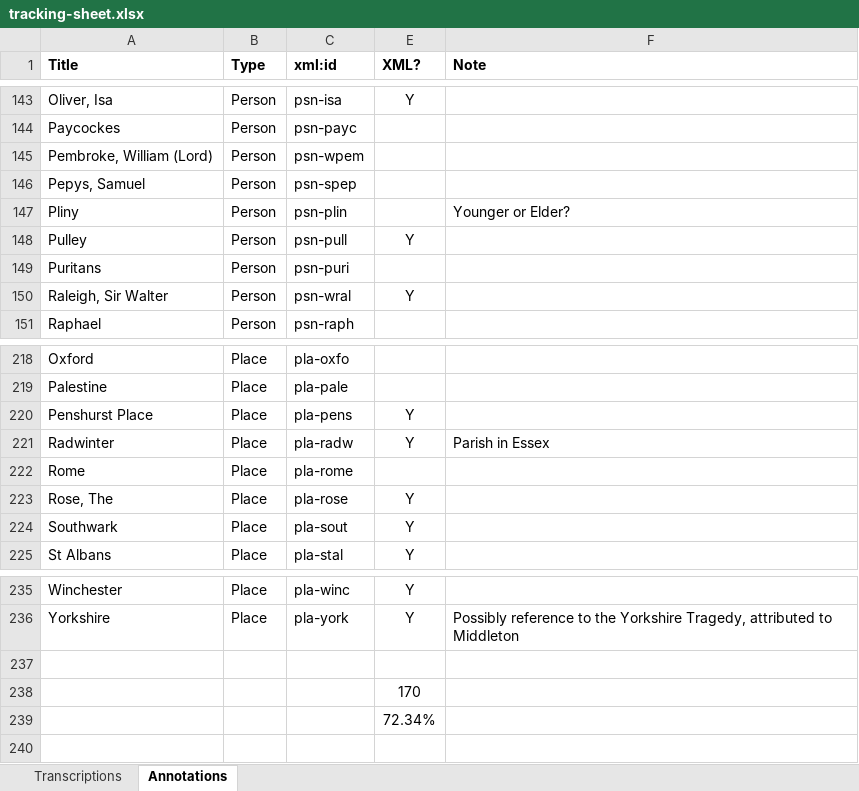
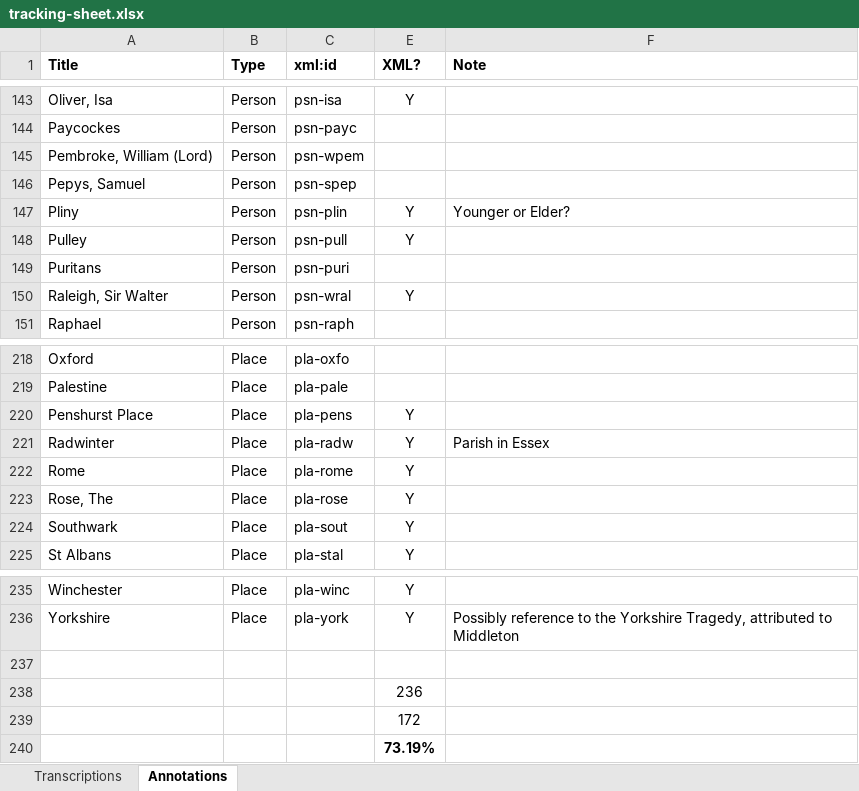
Before and after one commit to JoshuaAPhillips/digital-anon, an Excel workbook: tracking-sheet.xlsx, sheet Annotations, drawn as a sheet; only a part is shown, gaps mark what is left out; values as stored, in another font and other column widths than the file's, no borders; conditional formats not drawn; the diff names each change by its address in the sheet, - before the commit and + after, or states it on an @@ line.

Commit message:
annotations.xml: few loose ends, added stub for Latimer, changed @date attrs to @when

```diff
--- a/tracking-sheet.xlsx (sheet Annotations)
+++ b/tracking-sheet.xlsx (sheet Annotations)
-E147 (XML?): (empty)
+E147 (XML?): Y
-E222 (XML?): (empty)
+E222 (XML?): Y
-E238 (XML?): 170
+E238 (XML?): 236
-E239 (XML?): 72.34%
+E239 (XML?): 172
+row 240:  |  |  | 73.19%
```
Also changed, not shown: 1 other file.
